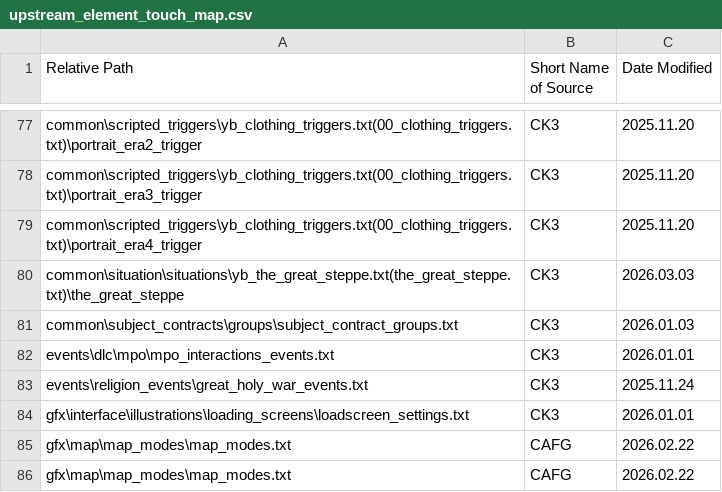
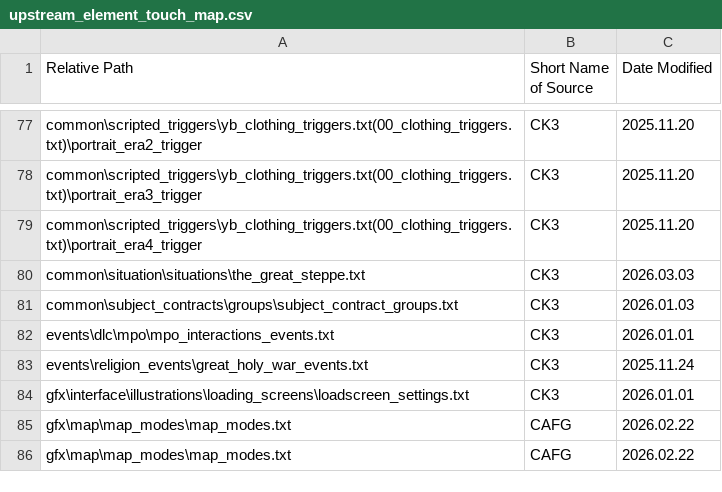
Before and after one commit to Yusseter/BetterVanilla-Plus, a CSV file: upstream_element_touch_map.csv, drawn as a sheet; only a part is shown, gaps mark what is left out.

Commit message:
the_great_steppe file name

```diff
--- a/upstream_element_touch_map.csv
+++ b/upstream_element_touch_map.csv
@@ -79,3 +79,3 @@ common\scripted_triggers\yb_clothing_triggers.txt(00_clothing_triggers.txt)\port
 common\scripted_triggers\yb_clothing_triggers.txt(00_clothing_triggers.txt)\portrait_era4_trigger, CK3, 2025.11.20
-common\situation\situations\yb_the_great_steppe.txt(the_great_steppe.txt)\the_great_steppe, CK3, 2026.03.03
+common\situation\situations\the_great_steppe.txt, CK3, 2026.03.03
 common\subject_contracts\groups\subject_contract_groups.txt, CK3, 2026.01.03
```
Also changed, not shown: 1 other file.
